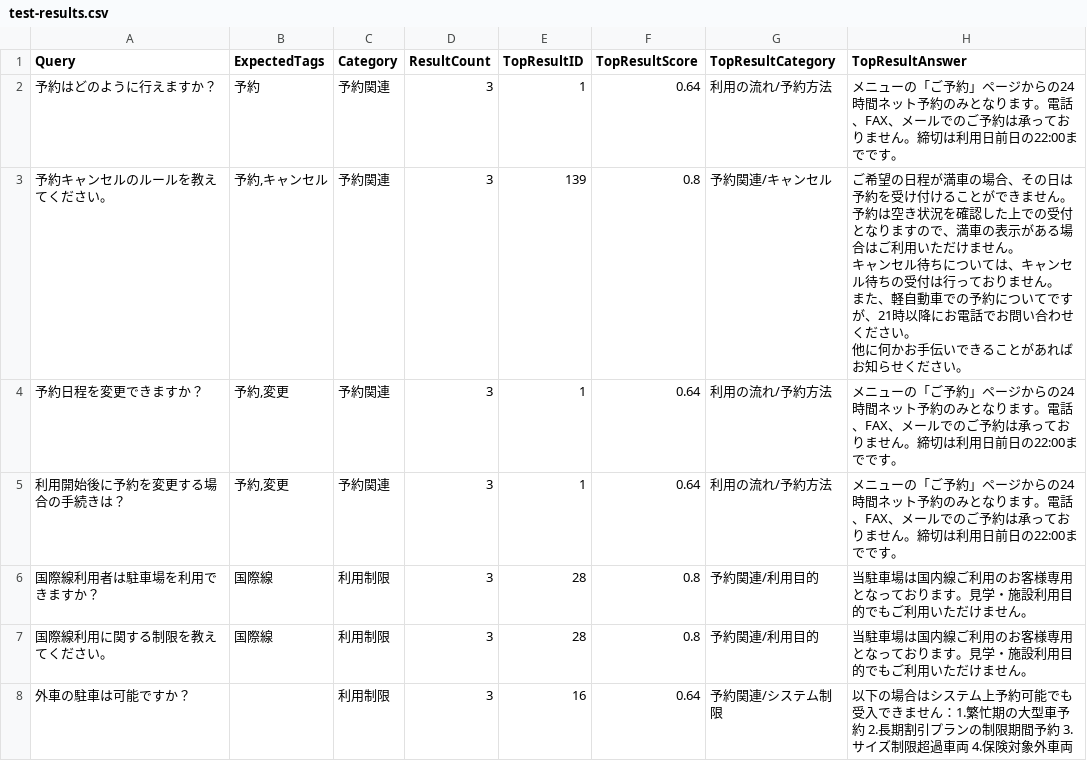
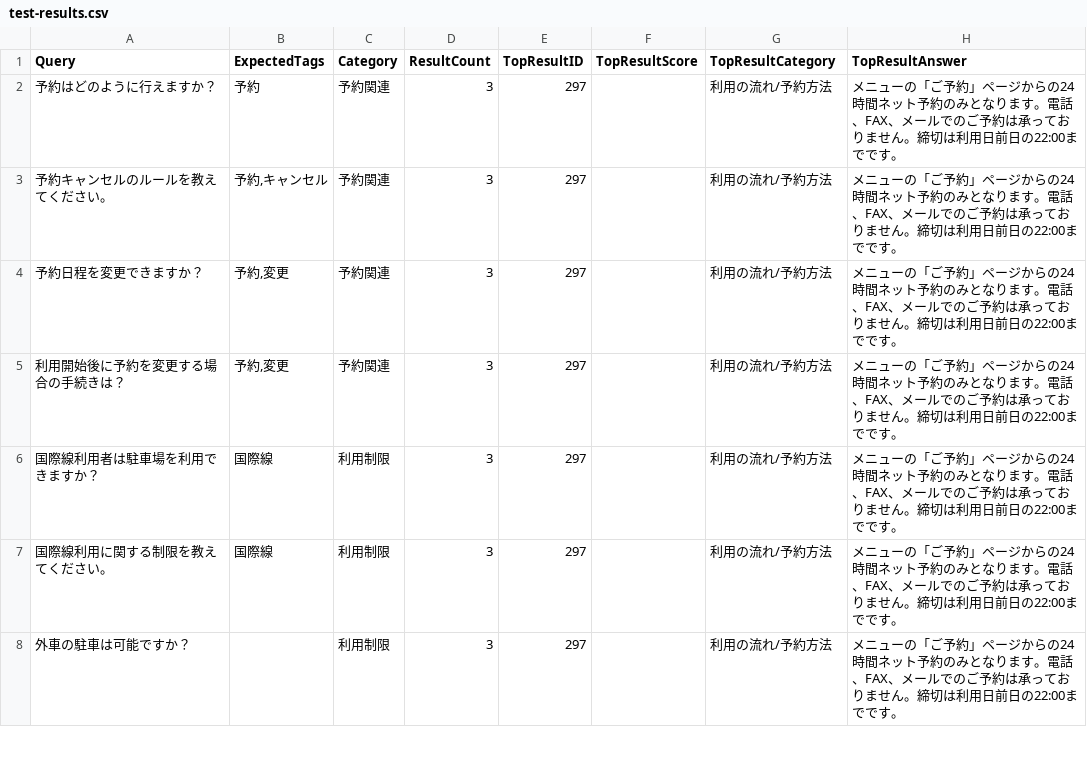
Before and after one commit to Tomeza/parking-response-generatorv3, a CSV file: data/test-results.csv, drawn as a sheet; only a part is shown; the diff covers the shown part only.

```diff
--- a/data/test-results.csv
+++ b/data/test-results.csv
@@ -1,11 +1,8 @@
 Query,ExpectedTags,Category,ResultCount,TopResultID,TopResultScore,TopResultCategory,TopResultAnswer
-"予約はどのように行えますか？","予約","予約関連",3,1,0.64,"利用の流れ/予約方法","メニューの「ご予約」ページからの24時間ネット予約のみとなります。電話、FAX、メールでのご予約は承っておりません。締切は利用日前日の22:00までです。"
-"予約キャンセルのルールを教えてください。","予約,キャンセル","予約関連",3,139,0.8,"予約関連/キャンセル"," ご希望の日程が満車の場合、その日は予約を受け付けることができません。予約は空き状況を確認した上での受付となりますので、満車の表示がある場合はご利用いただけません。
-キャンセル待ちについては、キャンセル待ちの受付は行っておりません。
-また、軽自動車での予約についてですが、21時以降にお電話でお問い合わせください。
-他に何かお手伝いできることがあればお知らせください。 "
-"予約日程を変更できますか？","予約,変更","予約関連",3,1,0.64,"利用の流れ/予約方法","メニューの「ご予約」ページからの24時間ネット予約のみとなります。電話、FAX、メールでのご予約は承っておりません。締切は利用日前日の22:00までです。"
-"利用開始後に予約を変更する場合の手続きは？","予約,変更","予約関連",3,1,0.64,"利用の流れ/予約方法","メニューの「ご予約」ページからの24時間ネット予約のみとなります。電話、FAX、メールでのご予約は承っておりません。締切は利用日前日の22:00までです。"
-"国際線利用者は駐車場を利用できますか？","国際線","利用制限",3,28,0.8,"予約関連/利用目的","当駐車場は国内線ご利用のお客様専用となっております。見学・施設利用目的でもご利用いただけません。"
-"国際線利用に関する制限を教えてください。","国際線","利用制限",3,28,0.8,"予約関連/利用目的","当駐車場は国内線ご利用のお客様専用となっております。見学・施設利用目的でもご利用いただけません。"
-"外車の駐車は可能ですか？","","利用制限",3,16,0.64,"予約関連/システム制限","以下の場合はシステム上予約可能でも受入できません：1.繁忙期の大型車予約 2.長期割引プランの制限期間予約 3.サイズ制限超過車両 4.保険対象外車両"
+"予約はどのように行えますか？","予約","予約関連",3,297,,"利用の流れ/予約方法","メニューの「ご予約」ページからの24時間ネット予約のみとなります。電話、FAX、メールでのご予約は承っておりません。締切は利用日前日の22:00までです。"
+"予約キャンセルのルールを教えてください。","予約,キャンセル","予約関連",3,297,,"利用の流れ/予約方法","メニューの「ご予約」ページからの24時間ネット予約のみとなります。電話、FAX、メールでのご予約は承っておりません。締切は利用日前日の22:00までです。"
+"予約日程を変更できますか？","予約,変更","予約関連",3,297,,"利用の流れ/予約方法","メニューの「ご予約」ページからの24時間ネット予約のみとなります。電話、FAX、メールでのご予約は承っておりません。締切は利用日前日の22:00までです。"
+"利用開始後に予約を変更する場合の手続きは？","予約,変更","予約関連",3,297,,"利用の流れ/予約方法","メニューの「ご予約」ページからの24時間ネット予約のみとなります。電話、FAX、メールでのご予約は承っておりません。締切は利用日前日の22:00までです。"
+"国際線利用者は駐車場を利用できますか？","国際線","利用制限",3,297,,"利用の流れ/予約方法","メニューの「ご予約」ページからの24時間ネット予約のみとなります。電話、FAX、メールでのご予約は承っておりません。締切は利用日前日の22:00までです。"
+"国際線利用に関する制限を教えてください。","国際線","利用制限",3,297,,"利用の流れ/予約方法","メニューの「ご予約」ページからの24時間ネット予約のみとなります。電話、FAX、メールでのご予約は承っておりません。締切は利用日前日の22:00までです。"
+"外車の駐車は可能ですか？","","利用制限",3,297,,"利用の流れ/予約方法","メニューの「ご予約」ページからの24時間ネット予約のみとなります。電話、FAX、メールでのご予約は承っておりません。締切は利用日前日の22:00までです。"
```
Also changed, not shown: 75 edited cells elsewhere in this file, 29 other files.
